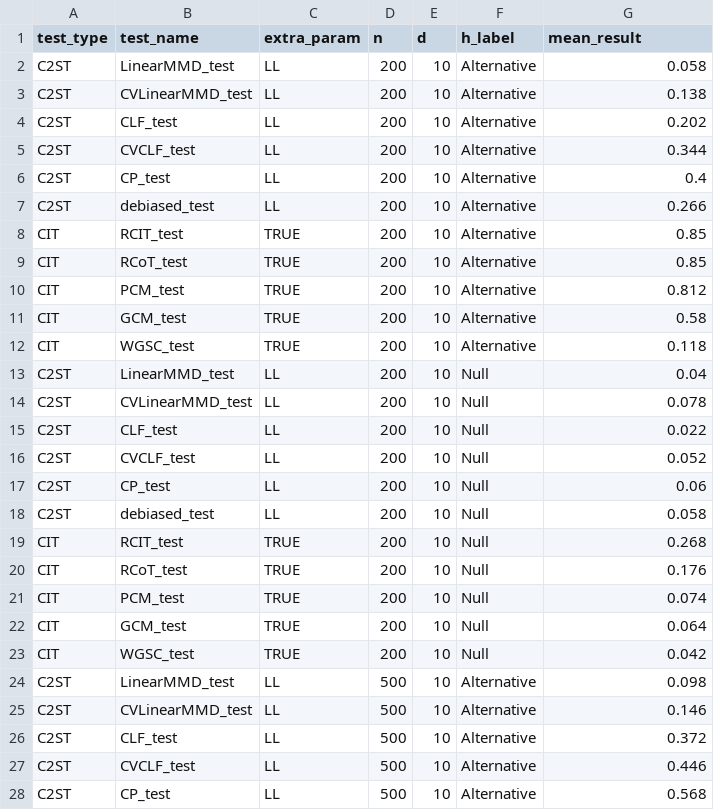
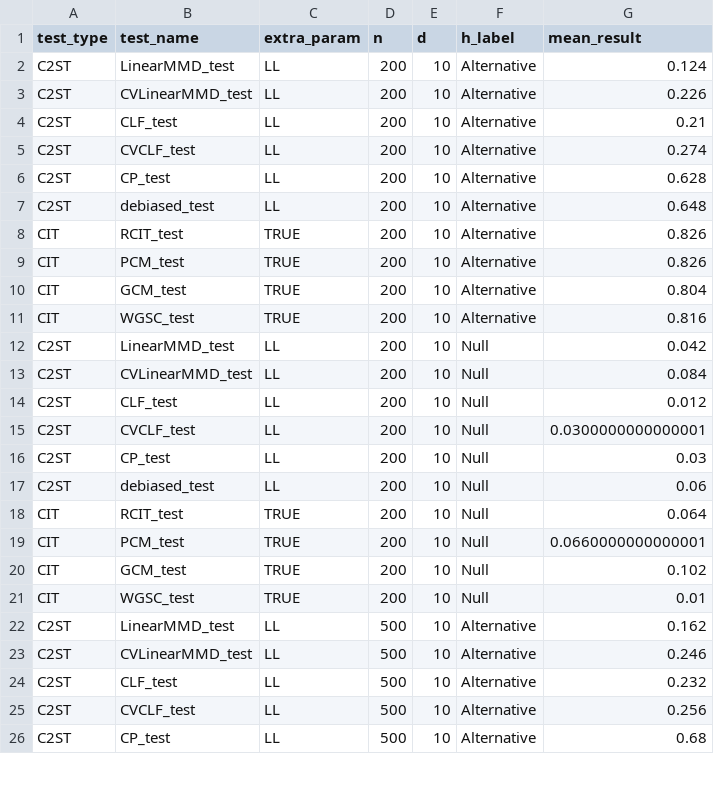
Before and after one commit to suman-cha/CDTST, a CSV file: experiments/results/simulation_results_S3U.csv, drawn as a sheet; only a part is shown; the diff covers the shown part only.

```diff
--- a/experiments/results/simulation_results_S3U.csv
+++ b/experiments/results/simulation_results_S3U.csv
@@ -1,28 +1,26 @@
 test_type,test_name,extra_param,n,d,h_label,mean_result
-C2ST,LinearMMD_test,LL,200,10,Alternative,0.058
-C2ST,CVLinearMMD_test,LL,200,10,Alternative,0.138
-C2ST,CLF_test,LL,200,10,Alternative,0.202
-C2ST,CVCLF_test,LL,200,10,Alternative,0.344
-C2ST,CP_test,LL,200,10,Alternative,0.4
-C2ST,debiased_test,LL,200,10,Alternative,0.266
-CIT,RCIT_test,TRUE,200,10,Alternative,0.85
-CIT,RCoT_test,TRUE,200,10,Alternative,0.85
-CIT,PCM_test,TRUE,200,10,Alternative,0.812
-CIT,GCM_test,TRUE,200,10,Alternative,0.58
-CIT,WGSC_test,TRUE,200,10,Alternative,0.118
-C2ST,LinearMMD_test,LL,200,10,Null,0.04
-C2ST,CVLinearMMD_test,LL,200,10,Null,0.078
-C2ST,CLF_test,LL,200,10,Null,0.022
-C2ST,CVCLF_test,LL,200,10,Null,0.052
-C2ST,CP_test,LL,200,10,Null,0.06
-C2ST,debiased_test,LL,200,10,Null,0.058
-CIT,RCIT_test,TRUE,200,10,Null,0.268
-CIT,RCoT_test,TRUE,200,10,Null,0.176
-CIT,PCM_test,TRUE,200,10,Null,0.074
-CIT,GCM_test,TRUE,200,10,Null,0.064
-CIT,WGSC_test,TRUE,200,10,Null,0.042
-C2ST,LinearMMD_test,LL,500,10,Alternative,0.098
-C2ST,CVLinearMMD_test,LL,500,10,Alternative,0.146
-C2ST,CLF_test,LL,500,10,Alternative,0.372
-C2ST,CVCLF_test,LL,500,10,Alternative,0.446
-C2ST,CP_test,LL,500,10,Alternative,0.568
+C2ST,LinearMMD_test,LL,200,10,Alternative,0.124
+C2ST,CVLinearMMD_test,LL,200,10,Alternative,0.226
+C2ST,CLF_test,LL,200,10,Alternative,0.21
+C2ST,CVCLF_test,LL,200,10,Alternative,0.274
+C2ST,CP_test,LL,200,10,Alternative,0.628
+C2ST,debiased_test,LL,200,10,Alternative,0.648
+CIT,RCIT_test,TRUE,200,10,Alternative,0.826
+CIT,PCM_test,TRUE,200,10,Alternative,0.826
+CIT,GCM_test,TRUE,200,10,Alternative,0.804
+CIT,WGSC_test,TRUE,200,10,Alternative,0.816
+C2ST,LinearMMD_test,LL,200,10,Null,0.042
+C2ST,CVLinearMMD_test,LL,200,10,Null,0.084
+C2ST,CLF_test,LL,200,10,Null,0.012
+C2ST,CVCLF_test,LL,200,10,Null,0.0300000000000001
+C2ST,CP_test,LL,200,10,Null,0.03
+C2ST,debiased_test,LL,200,10,Null,0.06
+CIT,RCIT_test,TRUE,200,10,Null,0.064
+CIT,PCM_test,TRUE,200,10,Null,0.0660000000000001
+CIT,GCM_test,TRUE,200,10,Null,0.102
+CIT,WGSC_test,TRUE,200,10,Null,0.01
+C2ST,LinearMMD_test,LL,500,10,Alternative,0.162
+C2ST,CVLinearMMD_test,LL,500,10,Alternative,0.246
+C2ST,CLF_test,LL,500,10,Alternative,0.232
+C2ST,CVCLF_test,LL,500,10,Alternative,0.256
+C2ST,CP_test,LL,500,10,Alternative,0.68
```
Also changed, not shown: 6 removed rows and 53 edited cells elsewhere in this file, experiments/results/simulation_results_S1B.csv, experiments/results/simulation_results_S1U.csv, 2 other files.
